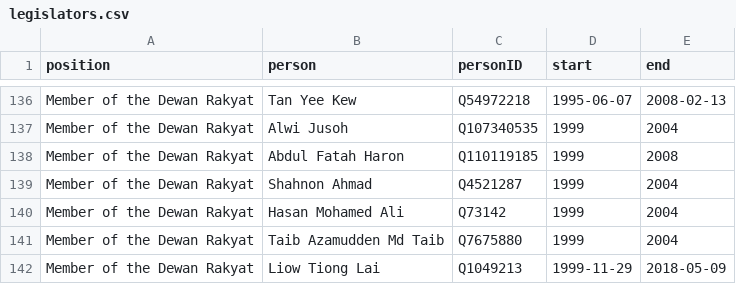
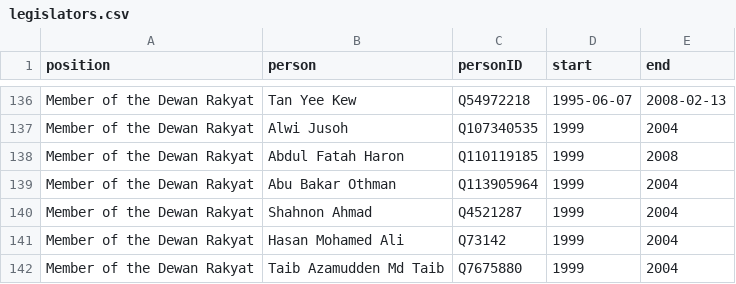
Before and after one commit to epireve/malaysia-ministers, a CSV file: html/legislators.csv, drawn as a sheet; only a part is shown, gaps mark what is left out; the shorter side is filled out with more unchanged rows.

```diff
--- a/html/legislators.csv
+++ b/html/legislators.csv
@@ -138,2 +138,3 @@ Member of the Dewan Rakyat,Alwi Jusoh,Q107340535,1999,2004
 Member of the Dewan Rakyat,Abdul Fatah Haron,Q110119185,1999,2008
+Member of the Dewan Rakyat,Abu Bakar Othman,Q113905964,1999,2004
 Member of the Dewan Rakyat,Shahnon Ahmad,Q4521287,1999,2004
```
Also changed, not shown: html/bio.csv, html/family.csv, 1 other file.
